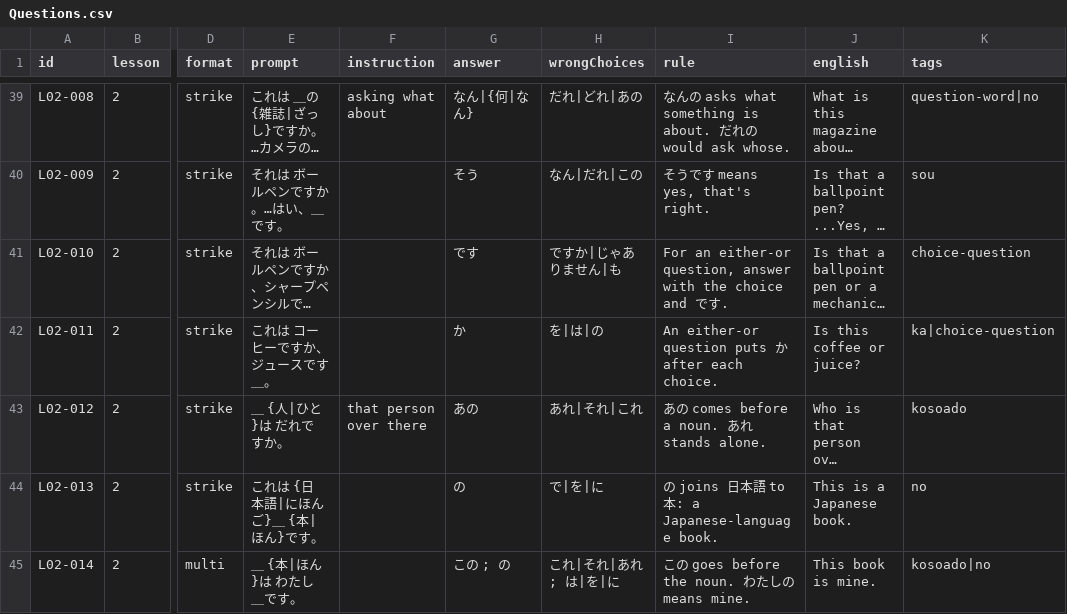
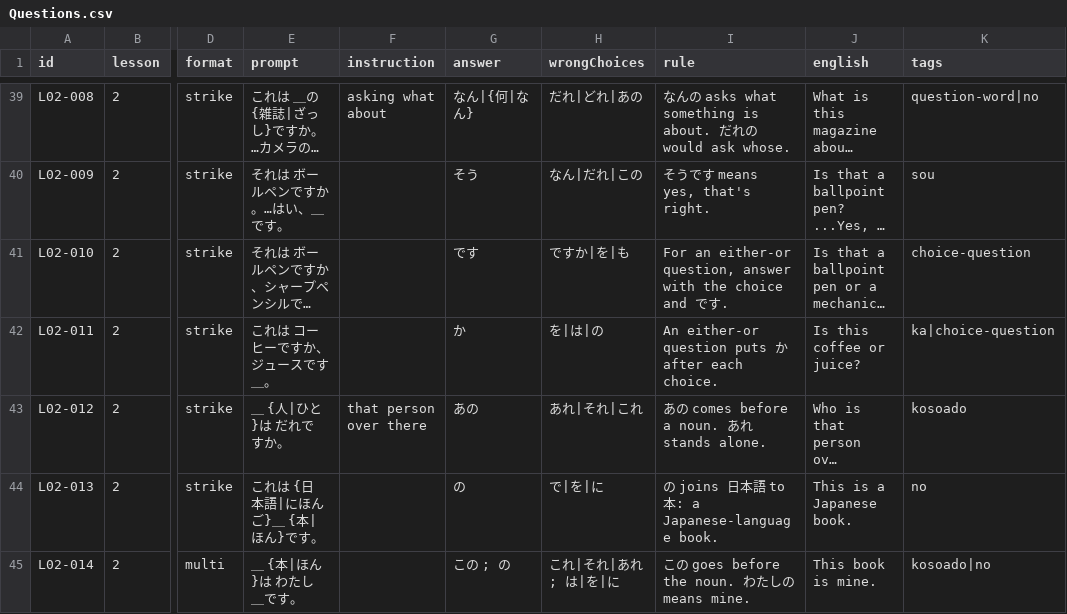
Before and after one commit to johny-yong/JLPTQuest, a CSV file: Assets/_Project/Data/Raw/Questions.csv, drawn as a sheet; only a part is shown, gaps mark what is left out; long unchanged cells end in …; the diff names each change by its address in the sheet, - before the commit and + after, or states it on an @@ line.

```diff
--- a/Assets/_Project/Data/Raw/Questions.csv
+++ b/Assets/_Project/Data/Raw/Questions.csv
-H41 (wrongChoices): ですか|じゃありません|も
+H41 (wrongChoices): ですか|を|も
```
Also changed, not shown: 28 other files.
